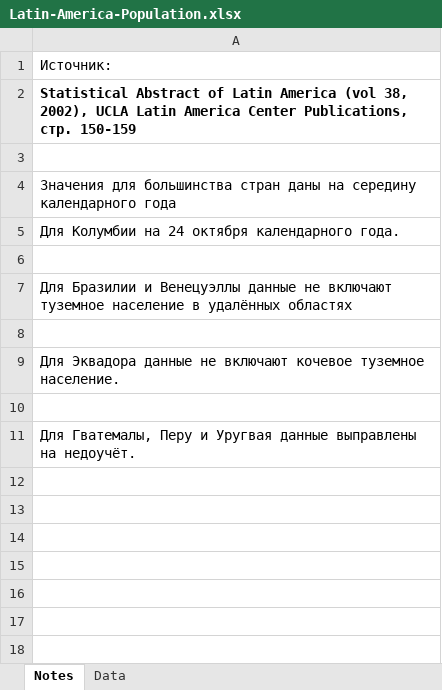
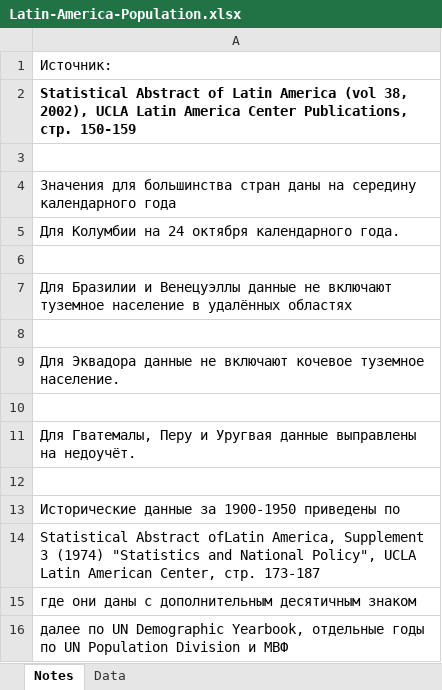
Before and after one commit to oboguev/RTSS, an Excel workbook: rtss-mexico/src/main/resources/Latin-America-Population.xlsx, sheet Notes, drawn as a sheet; values as stored, in another font and other column widths than the file's, no borders; the diff names each change by its address in the sheet, - before the commit and + after, or states it on an @@ line.

```diff
--- a/rtss-mexico/src/main/resources/Latin-America-Population.xlsx (sheet Notes)
+++ b/rtss-mexico/src/main/resources/Latin-America-Population.xlsx (sheet Notes)
+row 12: (empty)
+row 13: Исторические данные за 1900-1950 приведены по
+row 14: Statistical Abstract ofLatin America, Supplement 3 (1974) "Statistics and National Policy", UCLA Latin American Center, стр. 173-187
+row 15: где они даны с дополнительным десятичным знаком
+row 16: далее по UN Demographic Yearbook, отдельные годы по UN Population Division и МВФ
```
Also changed, not shown: sheet Data, 1 other file.
